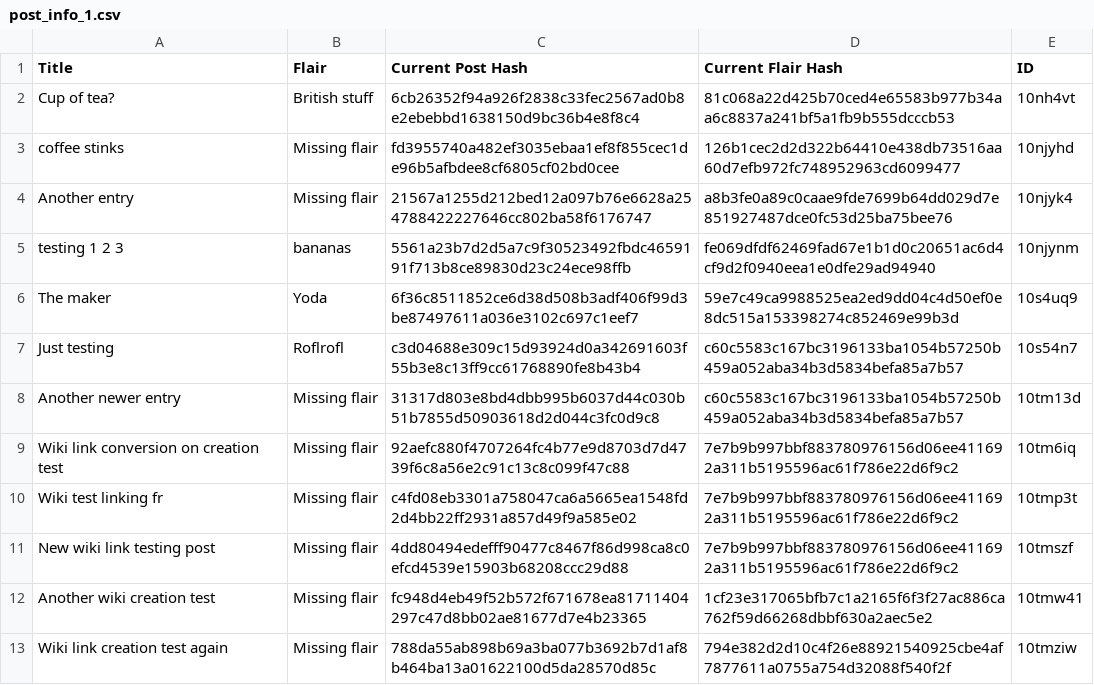
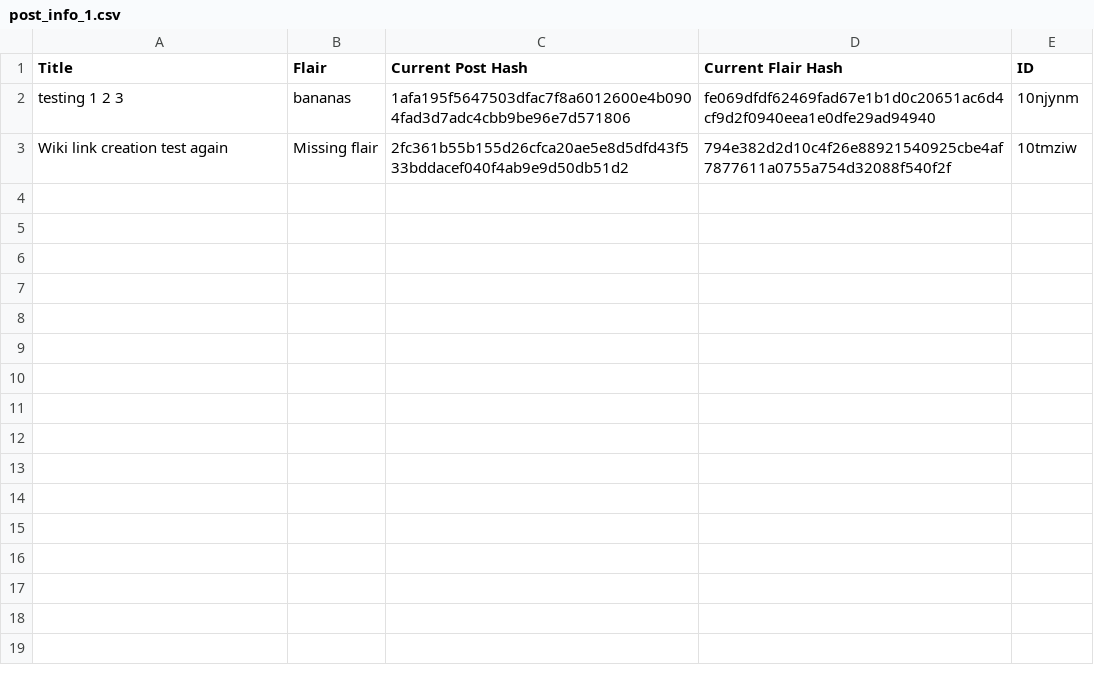
Before and after one commit to Khyta/EncyclopaediaBot, a CSV file: post_info_1.csv, drawn as a sheet.

Commit message:
Adds function to auto-fix broken links when moving entries

```diff
--- a/post_info_1.csv
+++ b/post_info_1.csv
@@ -1,13 +1,3 @@
 Title,Flair,Current Post Hash,Current Flair Hash,ID
-Cup of tea?,British stuff,6cb26352f94a926f2838c33fec2567ad0b8e2ebebbd1638150d9bc36b4e8f8c4,81c068a22d425b70ced4e65583b977b34aa6c8837a241bf5a1fb9b555dcccb53,10nh4vt
-coffee stinks,Missing flair,fd3955740a482ef3035ebaa1ef8f855cec1de96b5afbdee8cf6805cf02bd0cee,126b1cec2d2d322b64410e438db73516aa60d7efb972fc748952963cd6099477,10njyhd
-Another entry,Missing flair,21567a1255d212bed12a097b76e6628a254788422227646cc802ba58f6176747,a8b3fe0a89c0caae9fde7699b64dd029d7e851927487dce0fc53d25ba75bee76,10njyk4
-testing 1 2 3,bananas,5561a23b7d2d5a7c9f30523492fbdc4659191f713b8ce89830d23c24ece98ffb,fe069dfdf62469fad67e1b1d0c20651ac6d4cf9d2f0940eea1e0dfe29ad94940,10njynm
-The maker,Yoda,6f36c8511852ce6d38d508b3adf406f99d3be87497611a036e3102c697c1eef7,59e7c49ca9988525ea2ed9dd04c4d50ef0e8dc515a153398274c852469e99b3d,10s4uq9
-Just testing,Roflrofl,c3d04688e309c15d93924d0a342691603f55b3e8c13ff9cc61768890fe8b43b4,c60c5583c167bc3196133ba1054b57250b459a052aba34b3d5834befa85a7b57,10s54n7
-Another newer entry,Missing flair,31317d803e8bd4dbb995b6037d44c030b51b7855d50903618d2d044c3fc0d9c8,c60c5583c167bc3196133ba1054b57250b459a052aba34b3d5834befa85a7b57,10tm13d
-Wiki link conversion on creation test,Missing flair,92aefc880f4707264fc4b77e9d8703d7d4739f6c8a56e2c91c13c8c099f47c88,7e7b9b997bbf883780976156d06ee411692a311b5195596ac61f786e22d6f9c2,10tm6iq
-Wiki test linking fr,Missing flair,c4fd08eb3301a758047ca6a5665ea1548fd2d4bb22ff2931a857d49f9a585e02,7e7b9b997bbf883780976156d06ee411692a311b5195596ac61f786e22d6f9c2,10tmp3t
-New wiki link testing post,Missing flair,4dd80494edefff90477c8467f86d998ca8c0efcd4539e15903b68208ccc29d88,7e7b9b997bbf883780976156d06ee411692a311b5195596ac61f786e22d6f9c2,10tmszf
-Another wiki creation test,Missing flair,fc948d4eb49f52b572f671678ea81711404297c47d8bb02ae81677d7e4b23365,1cf23e317065bfb7c1a2165f6f3f27ac886ca762f59d66268dbbf630a2aec5e2,10tmw41
-Wiki link creation test again,Missing flair,788da55ab898b69a3ba077b3692b7d1af8b464ba13a01622100d5da28570d85c,794e382d2d10c4f26e88921540925cbe4af7877611a0755a754d32088f540f2f,10tmziw
+testing 1 2 3,bananas,1afa195f5647503dfac7f8a6012600e4b0904fad3d7adc4cbb9be96e7d571806,fe069dfdf62469fad67e1b1d0c20651ac6d4cf9d2f0940eea1e0dfe29ad94940,10njynm
+Wiki link creation test again,Missing flair,2fc361b55b155d26cfca20ae5e8d5dfd43f533bddacef040f4ab9e9d50db51d2,794e382d2d10c4f26e88921540925cbe4af7877611a0755a754d32088f540f2f,10tmziw
```
Also changed, not shown: post_info.csv, post_info_2.csv, 3 other files.
